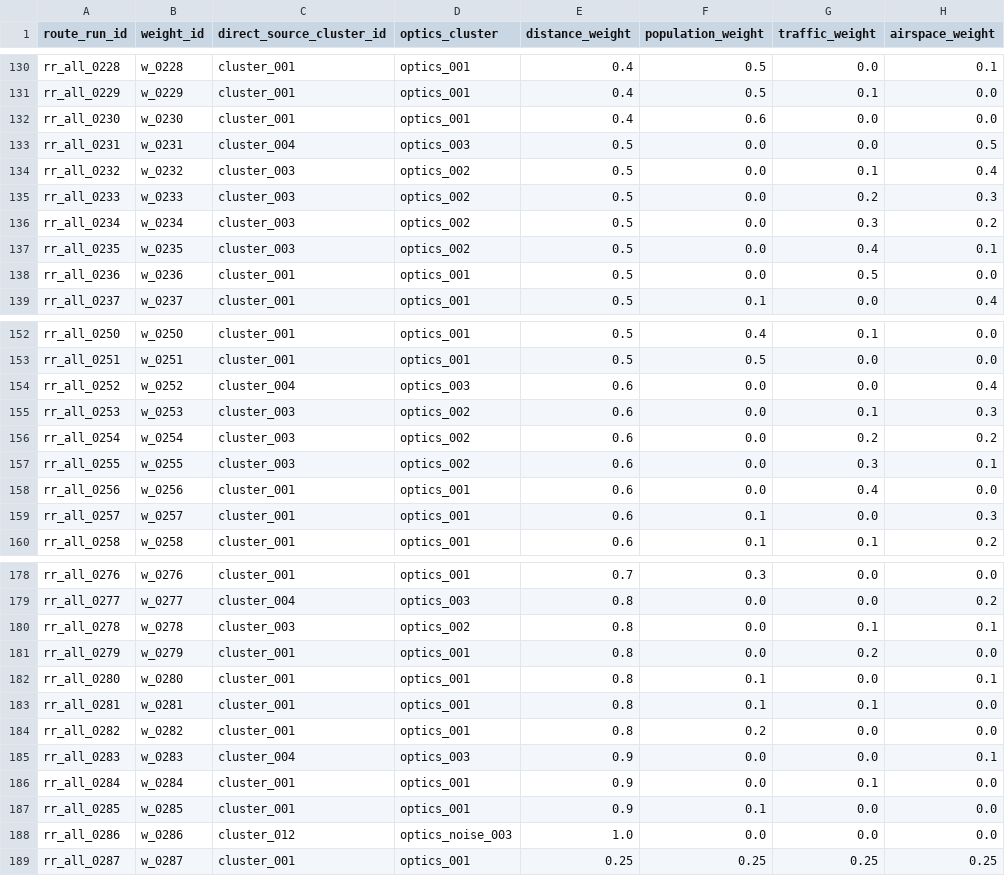
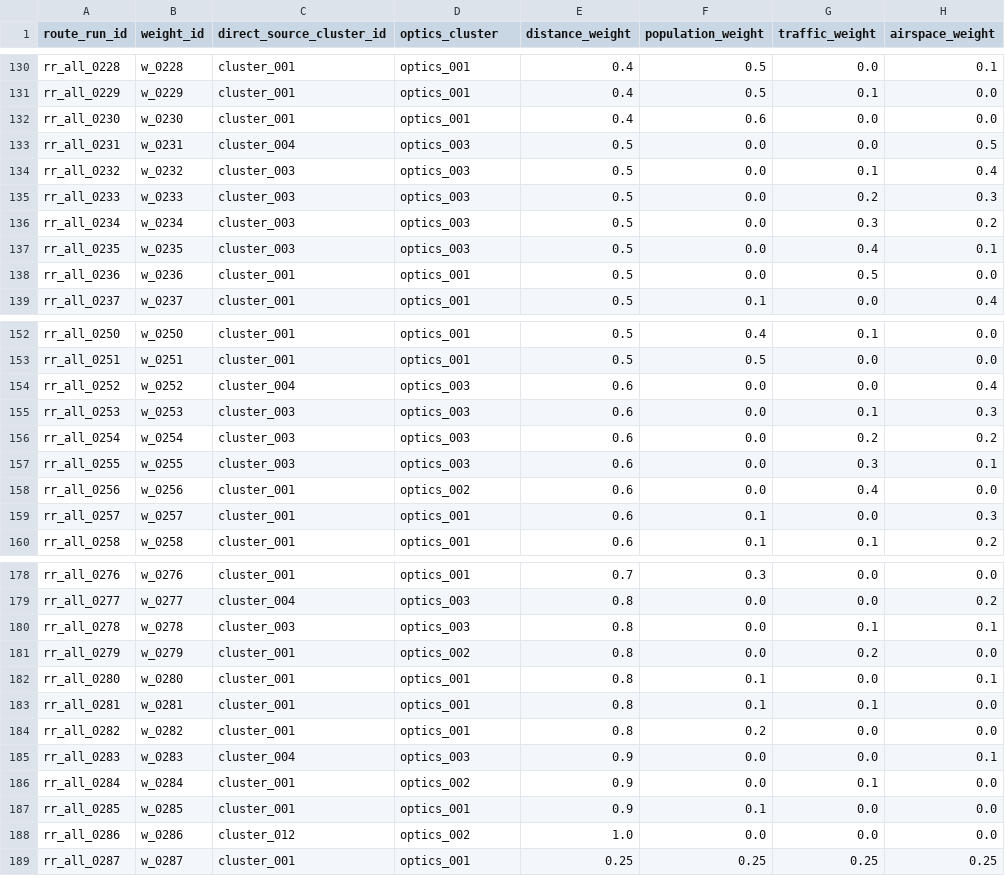
Before and after one commit to Barderus/eVTOL_Air_Route, a CSV file: Chicago/route_robustness/output/direct_route_clusters_optics.csv (was route_robustness/output/direct_route_clusters_optics.csv), drawn as a sheet; only a part is shown, gaps mark what is left out; the diff covers the shown part only; the diff names each change by its address in the sheet, - before the commit and + after, or states it on an @@ line.

Commit message:
Add direct-route OPTICS clustering outputs

```diff
--- a/route_robustness/output/direct_route_clusters_optics.csv
+++ b/Chicago/route_robustness/output/direct_route_clusters_optics.csv
-D134:D137 (optics_cluster): optics_002
+D134:D137 (optics_cluster): optics_003
-D155:D157 (optics_cluster): optics_002
+D155:D157 (optics_cluster): optics_003
-D158 (optics_cluster): optics_001
+D158 (optics_cluster): optics_002
-D180 (optics_cluster): optics_002
+D180 (optics_cluster): optics_003
-D181 (optics_cluster): optics_001
+D181 (optics_cluster): optics_002
-D186 (optics_cluster): optics_001
+D186 (optics_cluster): optics_002
-D188 (optics_cluster): optics_noise_003
+D188 (optics_cluster): optics_002
```
Also changed, not shown: 23 edited cells elsewhere in this file, 4 other files.
